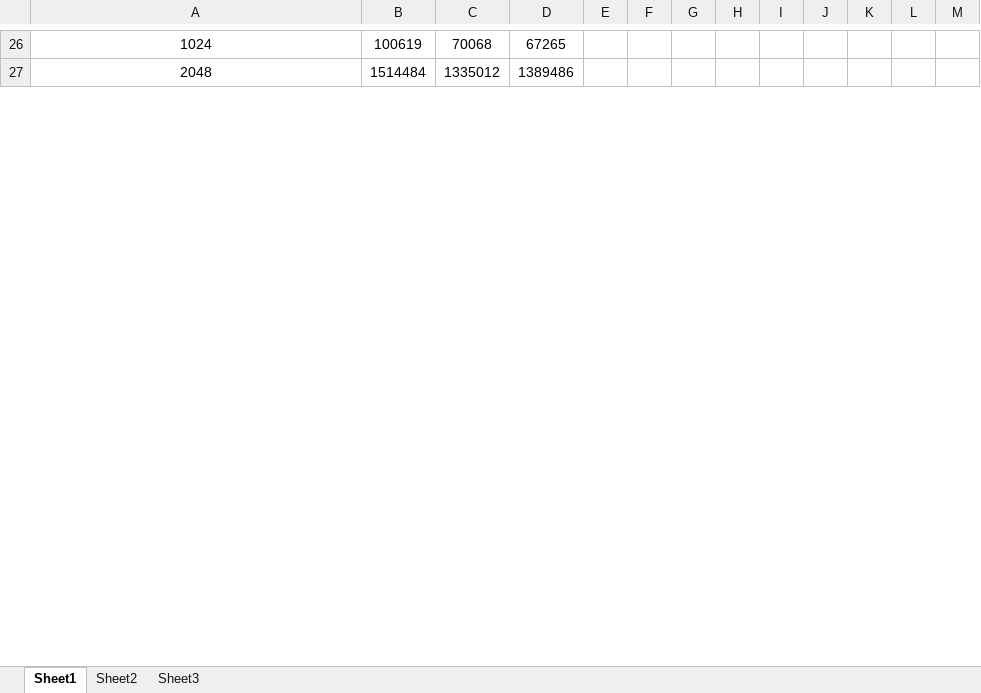
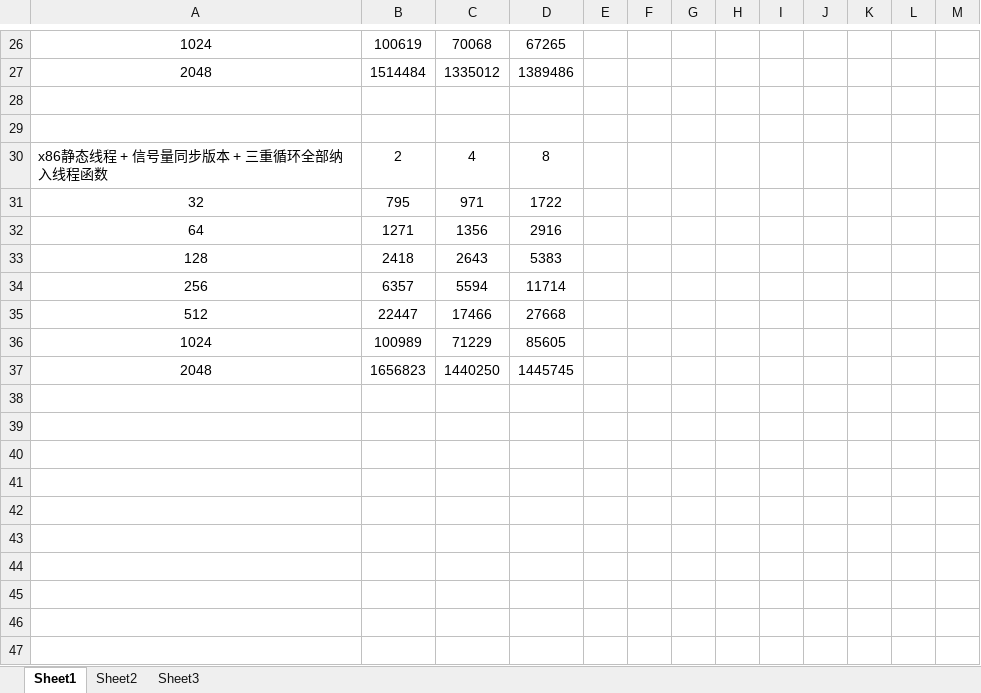
Before and after one commit to MengQxuan/parallel, an Excel workbook: lab3/data.xlsx, sheet Sheet1, drawn as a sheet; only a part is shown, gaps mark what is left out; values as stored, in another font and other column widths than the file's, no borders; removed rows and columns are numbered as before the commit, all else as after; rows hold the shown columns only; the diff covers the shown part only; the diff names each change by its address in the sheet, - before the commit and + after, or states it on an @@ line.

```diff
--- a/lab3/data.xlsx (sheet Sheet1)
+++ b/lab3/data.xlsx (sheet Sheet1)
+column E, empty
-column F, empty
+row 28: (empty)
+row 29: (empty)
+row 30: x86静态线程 + 信号量同步版本 + 三重循环全部纳入线程函数 | 2 | 4 | 8
+row 31: 32 | 795 | 971 | 1722
+row 32: 64 | 1271 | 1356 | 2916
+row 33: 128 | 2418 | 2643 | 5383
+row 34: 256 | 6357 | 5594 | 11714
+row 35: 512 | 22447 | 17466 | 27668
+row 36: 1024 | 100989 | 71229 | 85605
+row 37: 2048 | 1656823 | 1440250 | 1445745
+row 38: (empty)
+row 39: (empty)
+row 40: (empty)
+row 41: (empty)
+row 42: (empty)
+row 43: (empty)
+row 44: (empty)
+row 45: (empty)
+row 46: (empty)
+row 47: (empty)
```
Also changed, not shown: 11 added rows, 1 removed row and 18 edited cells elsewhere in this sheet, 1 other file.
